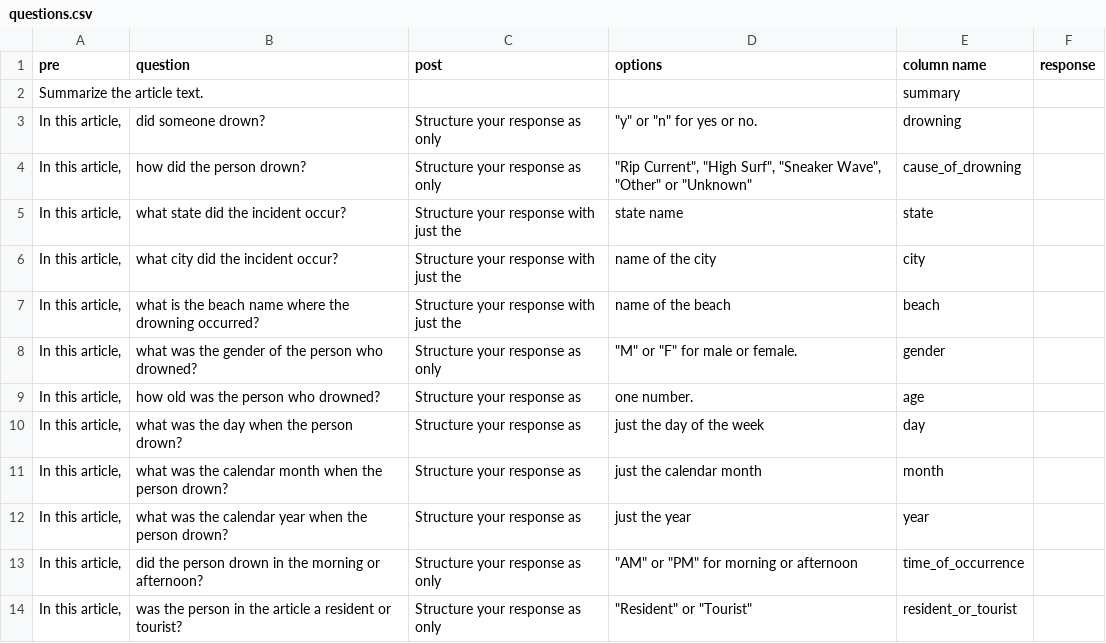
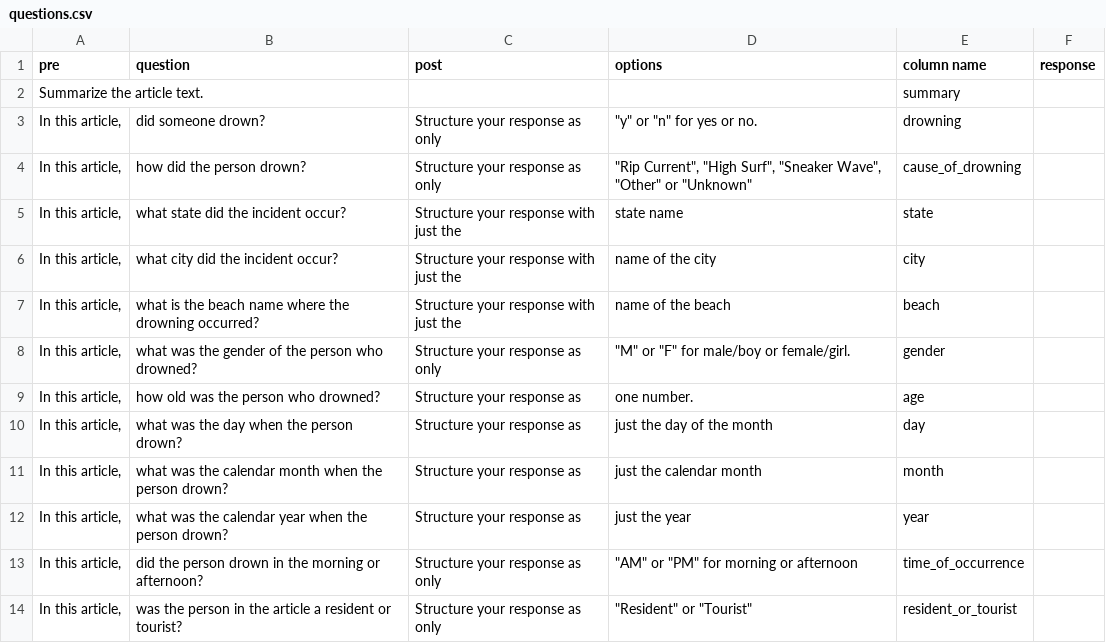
Before and after one commit to GeospatialCentroid/rip-current, a CSV file: questions.csv, drawn as a sheet.

```diff
--- a/questions.csv
+++ b/questions.csv
@@ -7,5 +7,5 @@ Summarize the article text.,,,,summary,
 "In this article,",what is the beach name where the drowning occurred?,Structure your response with just the,name of the beach,beach,
-"In this article,",what was the gender of the person who drowned?,Structure your response as only,"""M"" or ""F"" for male or female.",gender,
+"In this article,",what was the gender of the person who drowned?,Structure your response as only,"""M"" or ""F"" for male/boy or female/girl.",gender,
 "In this article,",how old was the person who drowned?,Structure your response as,one number.,age,
-"In this article,",what was the day when the person drown? ,Structure your response as,just the day of the week,day,
+"In this article,",what was the day when the person drown? ,Structure your response as,just the day of the month,day,
 "In this article,",what was the calendar month when the person drown? ,Structure your response as,just the calendar month,month,
```
Also changed, not shown: 4 other files.
